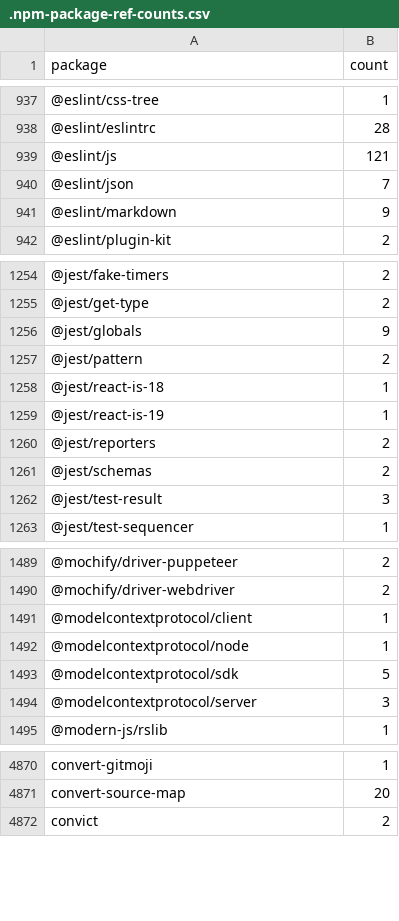
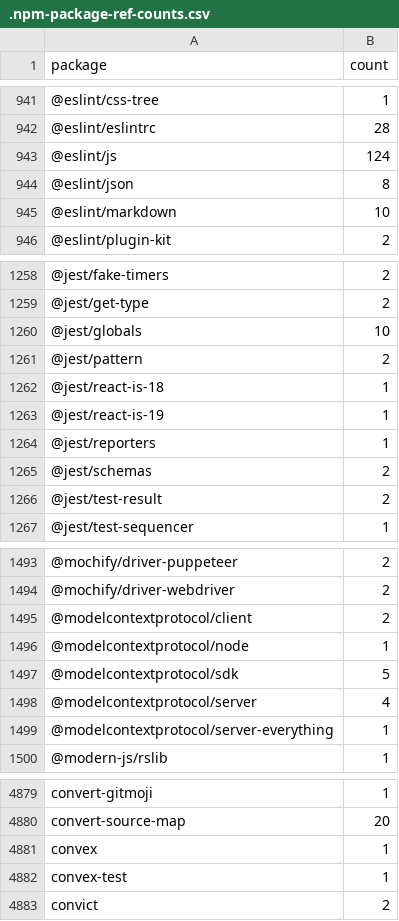
Before and after one commit to streetsidesoftware/cspell-dicts, a CSV file: dictionaries/npm/src/npm/.npm-package-ref-counts.csv, drawn as a sheet; only a part is shown, gaps mark what is left out; the diff covers the shown part only.

```diff
--- a/dictionaries/npm/src/npm/.npm-package-ref-counts.csv
+++ b/dictionaries/npm/src/npm/.npm-package-ref-counts.csv
@@ -938,5 +942,5 @@ package,count
 @eslint/eslintrc,28
-@eslint/js,121
-@eslint/json,7
-@eslint/markdown,9
+@eslint/js,124
+@eslint/json,8
+@eslint/markdown,10
 @eslint/plugin-kit,2
@@ -1255,3 +1259,3 @@ package,count
 @jest/get-type,2
-@jest/globals,9
+@jest/globals,10
 @jest/pattern,2
@@ -1259,5 +1263,5 @@ package,count
 @jest/react-is-19,1
-@jest/reporters,2
+@jest/reporters,1
 @jest/schemas,2
-@jest/test-result,3
+@jest/test-result,2
 @jest/test-sequencer,1
@@ -1490,6 +1494,7 @@ package,count
 @mochify/driver-webdriver,2
-@modelcontextprotocol/client,1
+@modelcontextprotocol/client,2
 @modelcontextprotocol/node,1
 @modelcontextprotocol/sdk,5
-@modelcontextprotocol/server,3
+@modelcontextprotocol/server,4
+@modelcontextprotocol/server-everything,1
 @modern-js/rslib,1
@@ -4871,2 +4880,4 @@ convert-gitmoji,1
 convert-source-map,20
+convex,1
+convex-test,1
 convict,2
```
Also changed, not shown: 23 added rows, 3 removed rows and 126 edited cells elsewhere in this file, dictionaries/npm/src/npm/.npm-keywords.csv, 3 other files.
